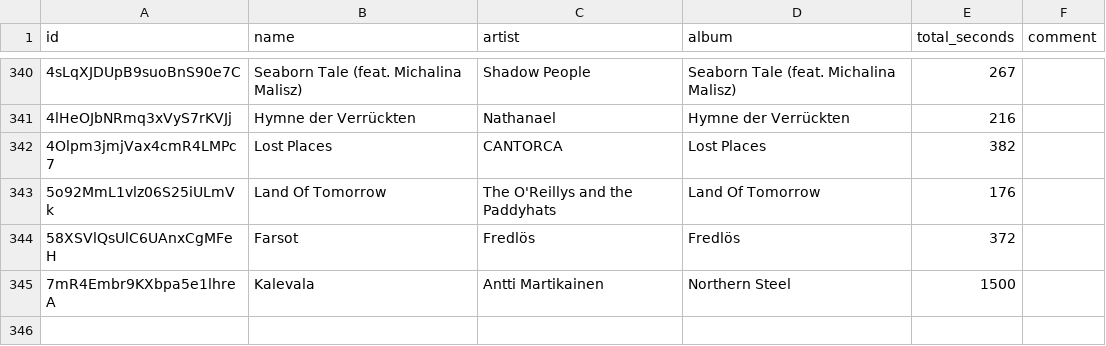
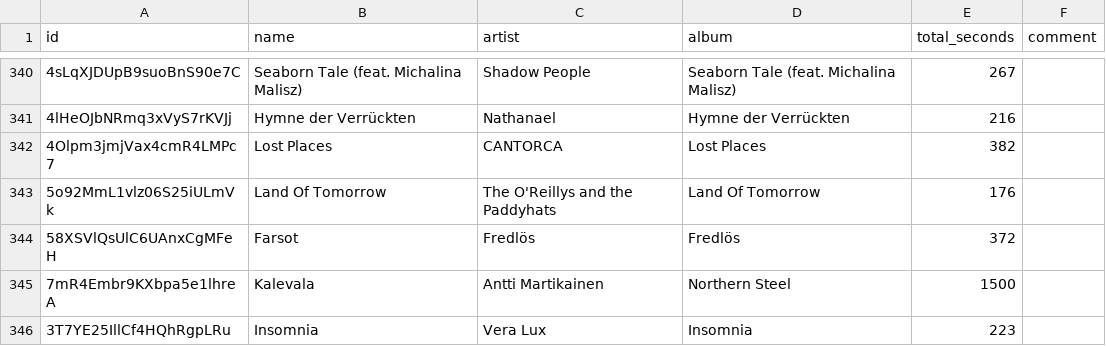
Before and after one commit to David-Lor/HurdyGurdy-Rock-Metal-Spotify-Playlist, a TSV file: playlist.tsv, drawn as a sheet; only a part is shown, gaps mark what is left out.

Commit message:
Update playlist from Spotify

```diff
--- a/playlist.tsv
+++ b/playlist.tsv
@@ -345 +345,2 @@ id	name	artist	album	total_seconds	comment
 7mR4Embr9KXbpa5e1lhreA	Kalevala	Antti Martikainen	Northern Steel	1500	
+3T7YE25IllCf4HQhRgpLRu	Insomnia	Vera Lux	Insomnia	223	
```
